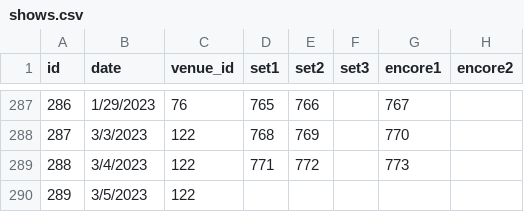
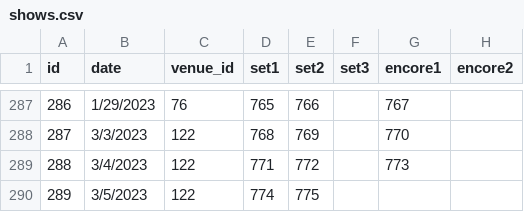
Before and after one commit to alxndr/almost-dead-net, a CSV file: src/data/csv/shows.csv, drawn as a sheet; only a part is shown, gaps mark what is left out; the diff names each change by its address in the sheet, - before the commit and + after, or states it on an @@ line.

```diff
--- a/src/data/csv/shows.csv
+++ b/src/data/csv/shows.csv
-D290 (set1): (empty)
+D290 (set1): 774
-E290 (set2): (empty)
+E290 (set2): 775
```
Also changed, not shown: src/data/csv/segues.csv, src/data/csv/sets.csv, 3 other files.
